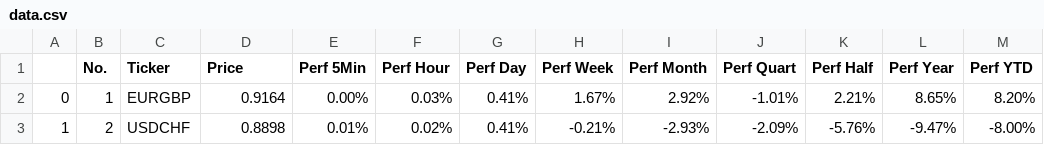
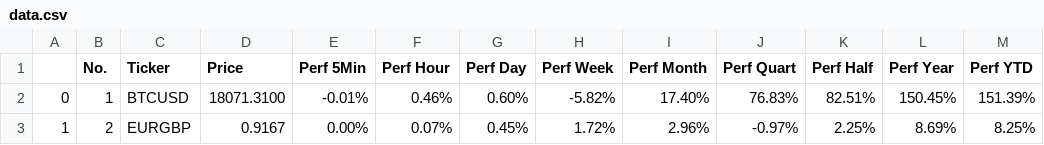
Before and after one commit to MillanUka/Forex-Scraping, a CSV file: data.csv, drawn as a sheet; only a part is shown; the diff covers the shown part only.

```diff
--- a/data.csv
+++ b/data.csv
@@ -1,3 +1,3 @@
 ,No.,Ticker,Price,Perf 5Min,Perf Hour,Perf Day,Perf Week,Perf Month,Perf Quart,Perf Half,Perf Year,Perf YTD
-0,1,EURGBP,0.9164,0.00%,0.03%,0.41%,1.67%,2.92%,-1.01%,2.21%,8.65%,8.20%
-1,2,USDCHF,0.8898,0.01%,0.02%,0.41%,-0.21%,-2.93%,-2.09%,-5.76%,-9.47%,-8.00%
+0,1,BTCUSD,18071.3100,-0.01%,0.46%,0.60%,-5.82%,17.40%,76.83%,82.51%,150.45%,151.39%
+1,2,EURGBP,0.9167,0.00%,0.07%,0.45%,1.72%,2.96%,-0.97%,2.25%,8.69%,8.25%
```
Also changed, not shown: 81 edited cells elsewhere in this file, 3 other files.
